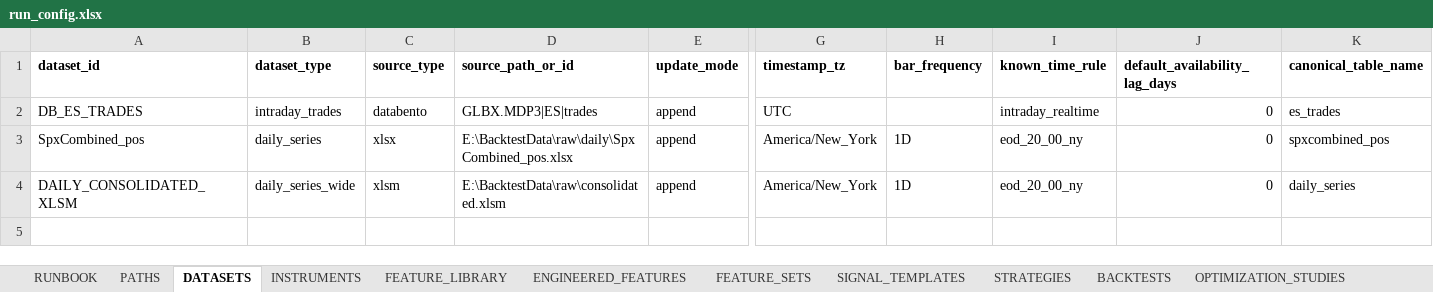
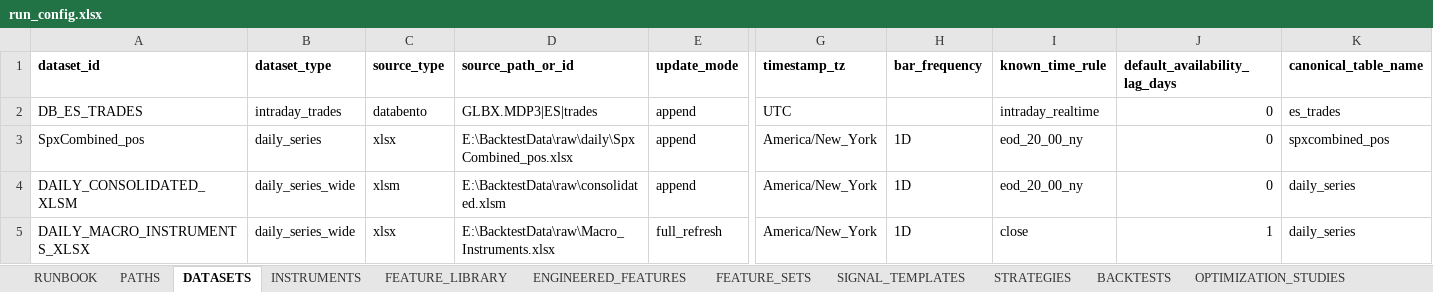
Before and after one commit to pcashcroft/backtest, an Excel workbook: config/run_config.xlsx, sheet DATASETS, drawn as a sheet; only a part is shown, gaps mark what is left out; values as stored, in another font and other column widths than the file's, no borders; rows hold the shown columns only; the diff names each change by its address in the sheet, - before the commit and + after, or states it on an @@ line.

Commit message:
Macro instruments daily ingest + SSD layout in context pack

```diff
--- a/config/run_config.xlsx (sheet DATASETS)
+++ b/config/run_config.xlsx (sheet DATASETS)
+row 5: DAILY_MACRO_INSTRUMENTS_XLSX | daily_series_wide | xlsx | E:\BacktestData\raw\Macro_Instruments.xlsx | full_refresh | America/New_York | 1D | close | 1 | daily_series
```
Also changed, not shown: 5 other files.
